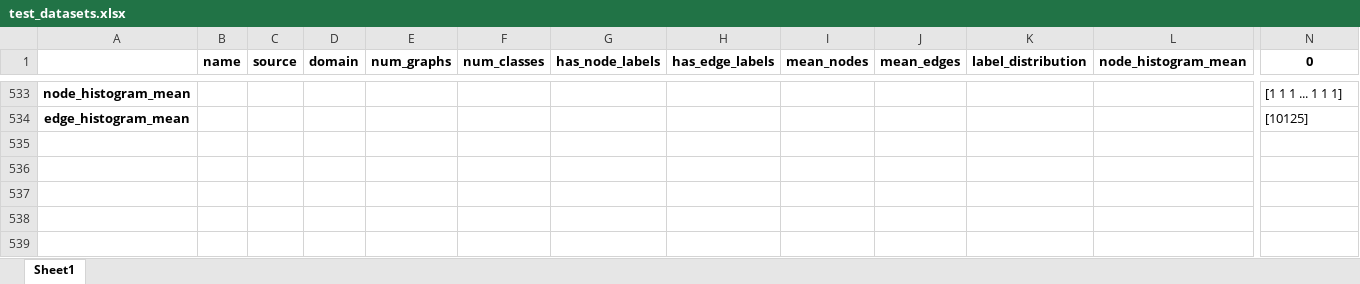
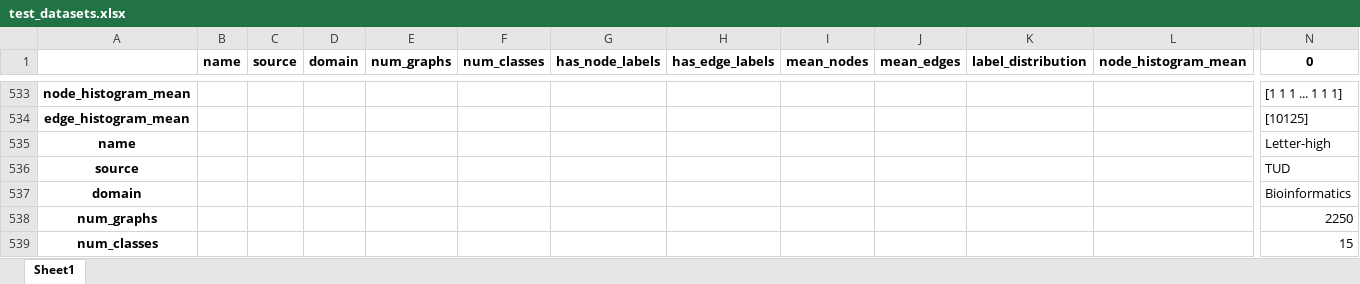
Before and after one commit to SimonESchumacher/Exploration-of-the-Potential-of-GED-based-Classifiers, an Excel workbook: configs/test_datasets.xlsx, sheet Sheet1, drawn as a sheet; only a part is shown, gaps mark what is left out; values as stored, in another font and other column widths than the file's, no borders; rows hold the shown columns only; the diff covers the shown part only; the diff names each change by its address in the sheet, - before the commit and + after, or states it on an @@ line.

```diff
--- a/configs/test_datasets.xlsx (sheet Sheet1)
+++ b/configs/test_datasets.xlsx (sheet Sheet1)
+row 535: name |  |  |  |  |  |  |  |  |  |  |  | Letter-high
+row 536: source |  |  |  |  |  |  |  |  |  |  |  | TUD
+row 537: domain |  |  |  |  |  |  |  |  |  |  |  | Bioinformatics
+row 538: num_graphs |  |  |  |  |  |  |  |  |  |  |  | 2250
+row 539: num_classes |  |  |  |  |  |  |  |  |  |  |  | 15
```
Also changed, not shown: 289 added rows elsewhere in this sheet, configs/test_diagnostics.xlsx, configs/test_results.xlsx, 12 other files.
